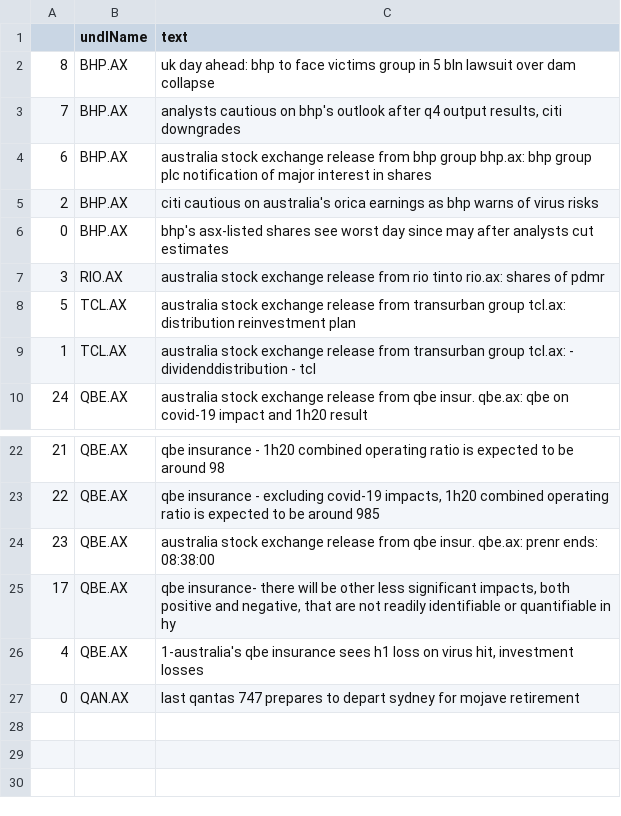
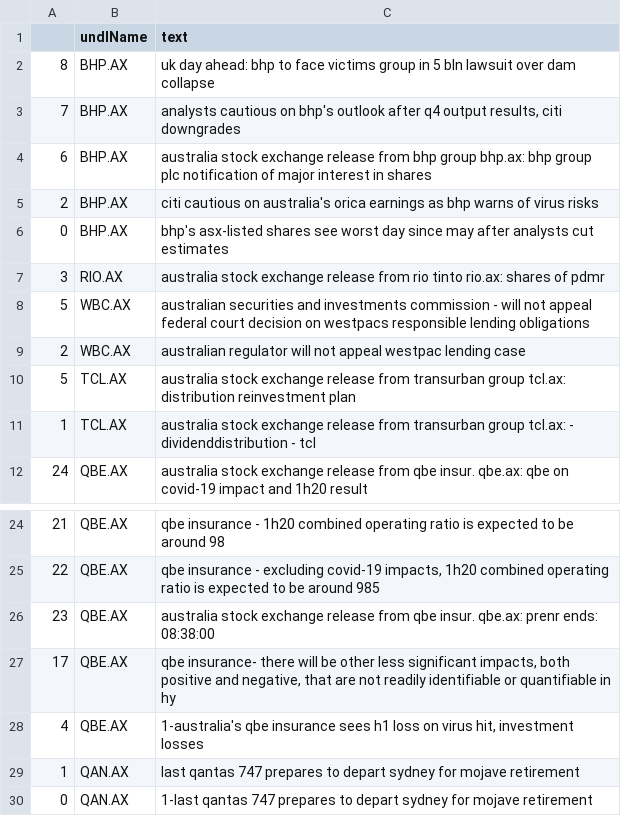
Before and after one commit to hoichunlaw/EventDriven, a CSV file: result/2020-07-22_AX.csv, drawn as a sheet; only a part is shown, gaps mark what is left out.

```diff
--- a/result/2020-07-22_AX.csv
+++ b/result/2020-07-22_AX.csv
@@ -7,2 +7,4 @@
 3,RIO.AX,australia stock exchange release from rio tinto rio.ax: shares of pdmr
+5,WBC.AX,australian securities and investments commission - will not appeal federal court decision on westpacs responsible lending obligations
+2,WBC.AX,australian regulator will not appeal westpac lending case
 5,TCL.AX,australia stock exchange release from transurban group tcl.ax: distribution reinvestment plan
@@ -26,2 +28,3 @@
 4,QBE.AX,"1-australia's qbe insurance sees h1 loss on virus hit, investment losses"
-0,QAN.AX,last qantas 747 prepares to depart sydney for mojave retirement
+1,QAN.AX,last qantas 747 prepares to depart sydney for mojave retirement
+0,QAN.AX,1-last qantas 747 prepares to depart sydney for mojave retirement
```
Also changed, not shown: result/2020-07-22_HK.csv.
